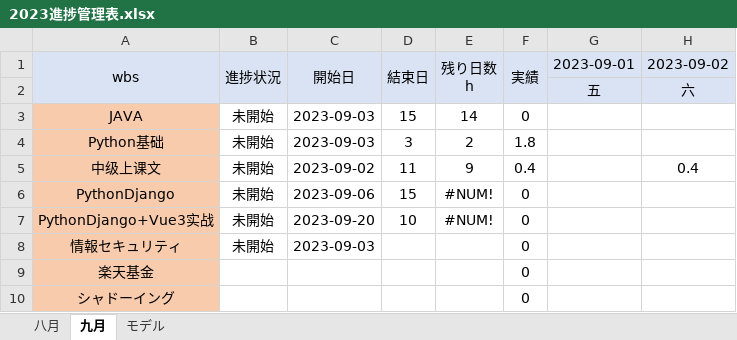
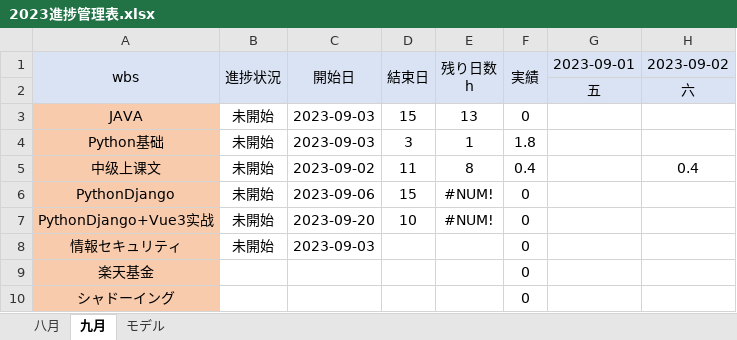
Before and after one commit to NagatoroHayase/memo, an Excel workbook: 01 計画/2023進捗管理表.xlsx, sheet 九月, drawn as a sheet; only a part is shown; values as stored, in another font and other column widths than the file's, no borders; the diff names each change by its address in the sheet, - before the commit and + after, or states it on an @@ line.

```diff
--- a/01 計画/2023進捗管理表.xlsx (sheet 九月)
+++ b/01 計画/2023進捗管理表.xlsx (sheet 九月)
-E3: 14
+E3: 13
-E4: 2
+E4: 1
-E5: 9
+E5: 8
```
Also changed, not shown: 3 other files.
